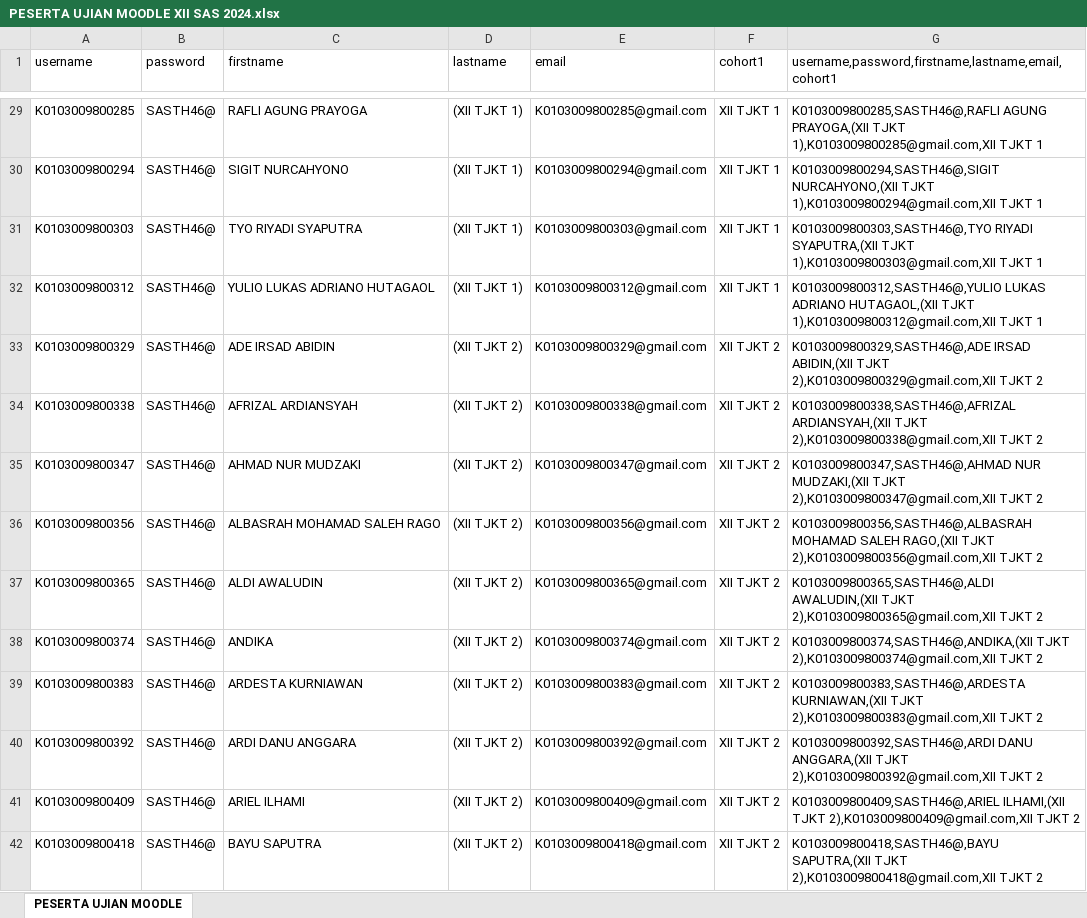
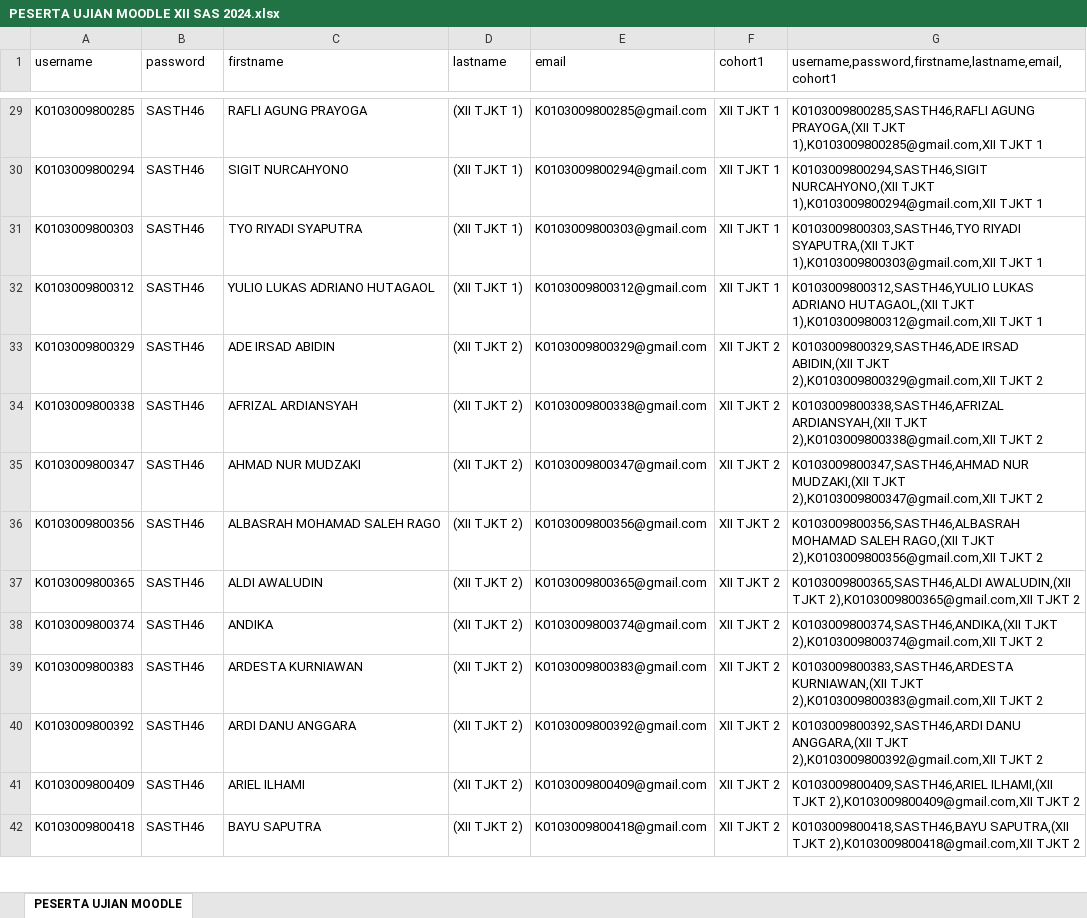
Before and after one commit to webdev14program/cbt2.0admin, an Excel workbook: temp_doc/PESERTA UJIAN MOODLE XII SAS 2024.xlsx, sheet PESERTA UJIAN MOODLE, drawn as a sheet; only a part is shown, gaps mark what is left out; values as stored, in another font and other column widths than the file's, no borders; the diff covers the shown part only; the diff names each change by its address in the sheet, - before the commit and + after, or states it on an @@ line.

```diff
--- a/temp_doc/PESERTA UJIAN MOODLE XII SAS 2024.xlsx (sheet PESERTA UJIAN MOODLE)
+++ b/temp_doc/PESERTA UJIAN MOODLE XII SAS 2024.xlsx (sheet PESERTA UJIAN MOODLE)
-B29:B42 (password): SASTH46@
+B29:B42 (password): SASTH46
-G29: K0103009800285,SASTH46@,RAFLI AGUNG PRAYOGA,(XII…
+G29: K0103009800285,SASTH46,RAFLI AGUNG PRAYOGA,(XII…
-G30: K0103009800294,SASTH46@,SIGIT NURCAHYONO,(XII TJKT…
+G30: K0103009800294,SASTH46,SIGIT NURCAHYONO,(XII TJKT…
-G31: K0103009800303,SASTH46@,TYO RIYADI SYAPUTRA,(XII…
+G31: K0103009800303,SASTH46,TYO RIYADI SYAPUTRA,(XII…
-G32: K0103009800312,SASTH46@,YULIO LUKAS ADRIANO…
+G32: K0103009800312,SASTH46,YULIO LUKAS ADRIANO…
-G33: K0103009800329,SASTH46@,ADE IRSAD ABIDIN,(XII…
+G33: K0103009800329,SASTH46,ADE IRSAD ABIDIN,(XII…
-G34: K0103009800338,SASTH46@,AFRIZAL ARDIANSYAH,(XII TJKT…
+G34: K0103009800338,SASTH46,AFRIZAL ARDIANSYAH,(XII TJKT…
-G35: K0103009800347,SASTH46@,AHMAD NUR MUDZAKI,(XII…
+G35: K0103009800347,SASTH46,AHMAD NUR MUDZAKI,(XII…
-G36: K0103009800356,SASTH46@,ALBASRAH MOHAMAD SALEH…
+G36: K0103009800356,SASTH46,ALBASRAH MOHAMAD SALEH…
-G37: K0103009800365,SASTH46@,ALDI AWALUDIN,(XII TJKT…
+G37: K0103009800365,SASTH46,ALDI AWALUDIN,(XII TJKT…
-G38: K0103009800374,SASTH46@,ANDIKA,(XII TJKT 2),K0103009800374@gmail.com,XII…
+G38: K0103009800374,SASTH46,ANDIKA,(XII TJKT 2),K0103009800374@gmail.com,XII…
-G39: K0103009800383,SASTH46@,ARDESTA KURNIAWAN,(XII TJKT…
+G39: K0103009800383,SASTH46,ARDESTA KURNIAWAN,(XII TJKT…
-G40: K0103009800392,SASTH46@,ARDI DANU ANGGARA,(XII…
+G40: K0103009800392,SASTH46,ARDI DANU ANGGARA,(XII…
-G41: K0103009800409,SASTH46@,ARIEL ILHAMI,(XII TJKT…
+G41: K0103009800409,SASTH46,ARIEL ILHAMI,(XII TJKT…
-G42: K0103009800418,SASTH46@,BAYU SAPUTRA,(XII TJKT…
+G42: K0103009800418,SASTH46,BAYU SAPUTRA,(XII TJKT…
```
Also changed, not shown: 464 edited cells elsewhere in this sheet, temp_doc/impor peserta ujian.xlsx, 4 other files.
